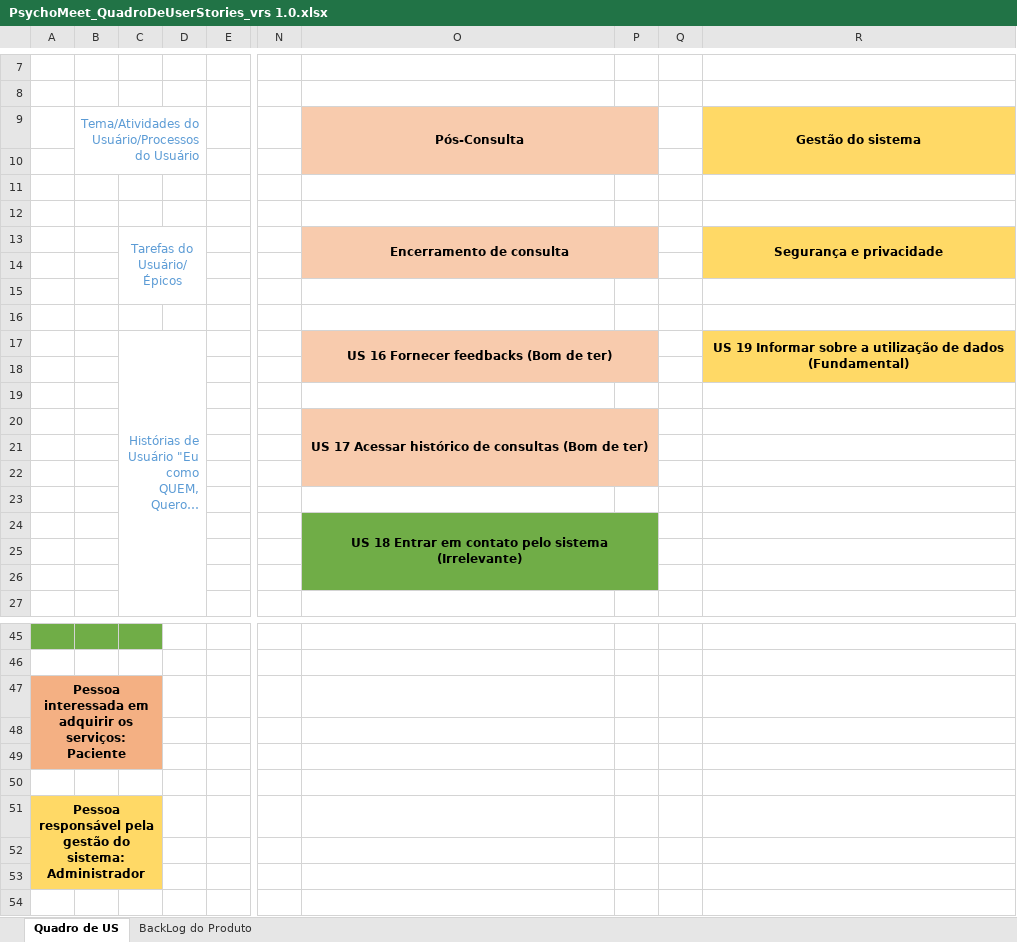
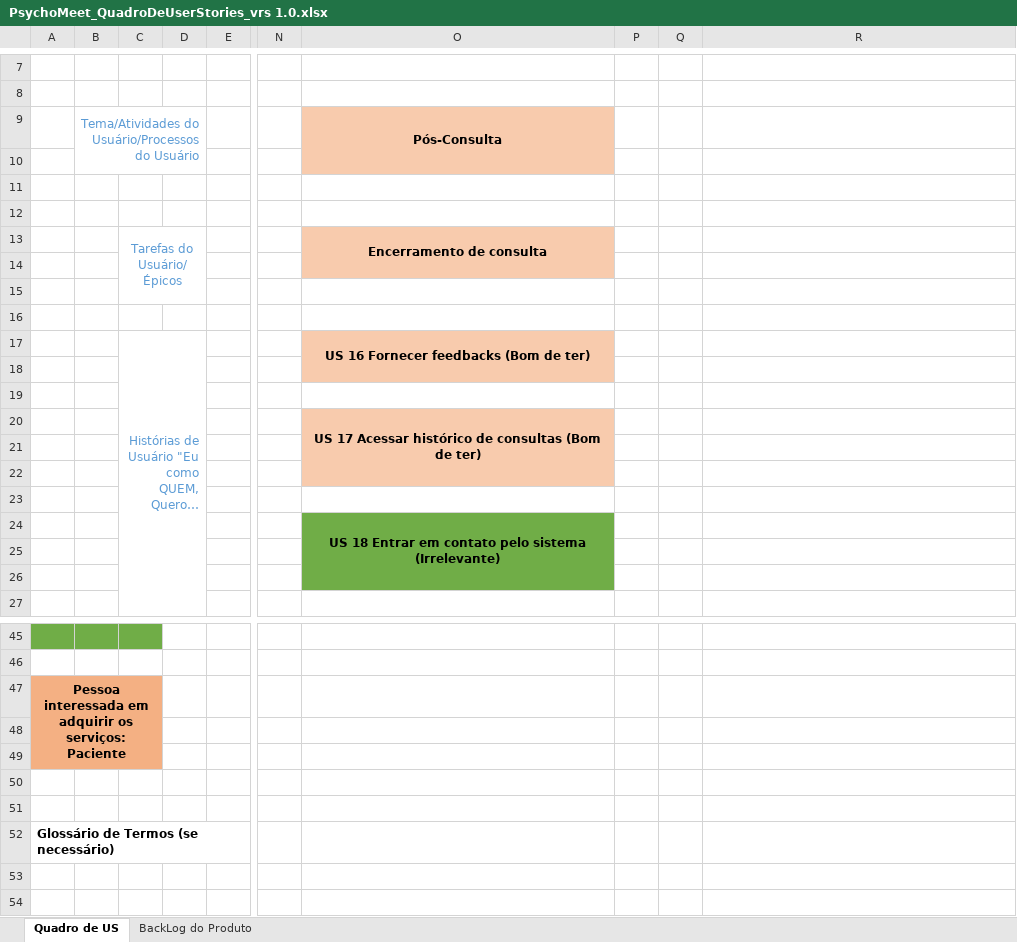
Before and after one commit to MatheusSousaFonseca/PsychoMeet, an Excel workbook: docs/Especificação de Requisitos/PsychoMeet_QuadroDeUserStories_vrs 1.0.xlsx, sheet Quadro de US, drawn as a sheet; only a part is shown, gaps mark what is left out; the shorter side is filled out with more unchanged rows; long unchanged cells end in …; values as stored, in another font and other column widths than the file's, no borders; charts and pictures not drawn; removed rows and columns are numbered as before the commit, all else as after; rows hold the shown columns only; the diff covers the shown part only; the diff names each change by its address in the sheet, - before the commit and + after, or states it on an @@ line.

```diff
--- a/docs/Especificação de Requisitos/PsychoMeet_QuadroDeUserStories_vrs 1.0.xlsx (sheet Quadro de US)
+++ b/docs/Especificação de Requisitos/PsychoMeet_QuadroDeUserStories_vrs 1.0.xlsx (sheet Quadro de US)
-O9:P10 merged
+O9:O10 merged
-P9:P10 fill: #F8CBAD
+P9:P10 fill: none
-R9: Gestão do sistema
+R9: (empty)
-R9:R10 fill: #FFD966
+R9:R10 fill: none
-R9:R10 merged
-O13:P14 merged
+O13:O14 merged
-P13:P14 fill: #F8CBAD
+P13:P14 fill: none
-R13: Segurança e privacidade
+R13: (empty)
-R13:R14 fill: #FFD966
+R13:R14 fill: none
-R13:R14 merged
-O17:P18 merged
+O17:O18 merged
-P17:P18 fill: #F8CBAD
+P17:P18 fill: none
-R17: US 19 Informar sobre a utilização de dados (Fundamental)
+R17: (empty)
-R17:R18 fill: #FFD966
+R17:R18 fill: none
-R17:R18 merged
-O20:P22 merged
+O20:O22 merged
-P20:P22 fill: #F8CBAD
+P20:P22 fill: none
-O24:P26 merged
+O24:O26 merged
-P24:P26 fill: #70AD47
+P24:P26 fill: none
-A47:C49 merged
+A47:C49 merged
-row 49: (empty)
-row 50: (empty)
-row 51: Pessoa responsável pela gestão do sistema: Administrador
-A49:C49 fill: #FFD966
+A49:C49 fill: #F4B083
-A50:C50 fill: #FFD966
+A50:C50 fill: none
```
Also changed, not shown: 1 edited cell elsewhere in this sheet, sheet BackLog do Produto, charts or pictures, 2 other files.
